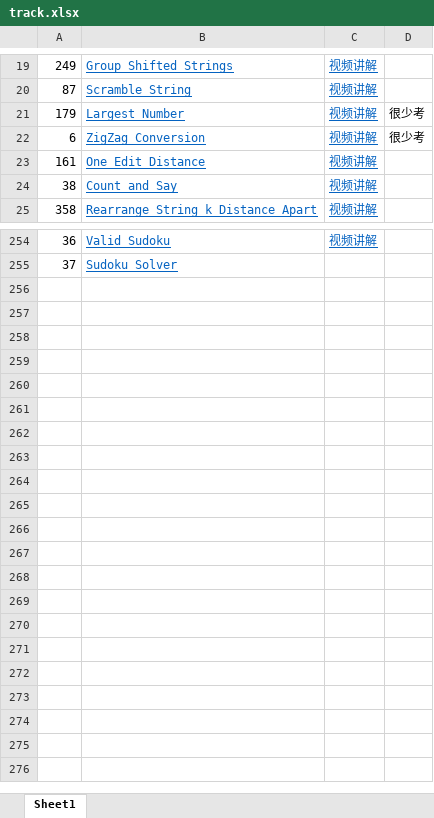
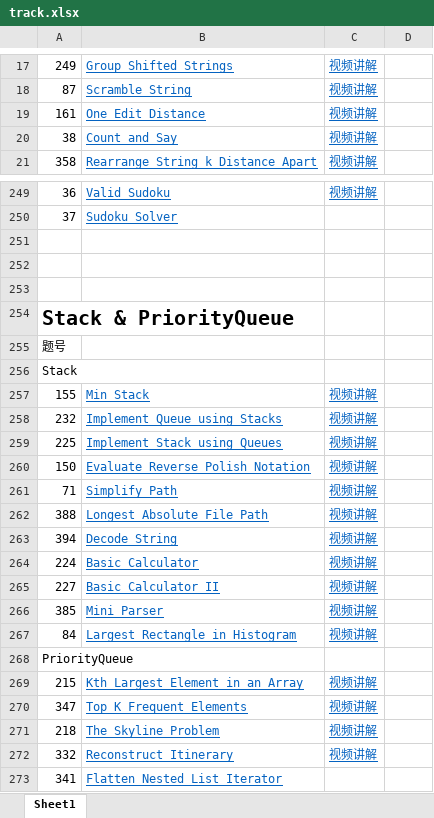
Before and after one commit to leslierere/leetcode_with_python, an Excel workbook: track.xlsx, sheet Sheet1, drawn as a sheet; only a part is shown, gaps mark what is left out; values as stored, in another font and other column widths than the file's, no borders; removed rows and columns are numbered as before the commit, all else as after; the diff covers the shown part only; the diff names each change by its address in the sheet, - before the commit and + after, or states it on an @@ line.

Commit message:
2.1 stack 155,232,225,150,71,388

```diff
--- a/track.xlsx (sheet Sheet1)
+++ b/track.xlsx (sheet Sheet1)
-row 21: 179 | Largest Number | 视频讲解 | 很少考
-row 22: 6 | ZigZag Conversion | 视频讲解 | 很少考
+row 251: (empty)
+row 252: (empty)
+row 253: (empty)
+row 254: Stack & PriorityQueue
+row 255: 题号
+row 256: Stack
+row 257: 155 | Min Stack | 视频讲解
+row 258: 232 | Implement Queue using Stacks | 视频讲解
+row 259: 225 | Implement Stack using Queues | 视频讲解
+row 260: 150 | Evaluate Reverse Polish Notation | 视频讲解
+row 261: 71 | Simplify Path | 视频讲解
+row 262: 388 | Longest Absolute File Path | 视频讲解
+row 263: 394 | Decode String | 视频讲解
+row 264: 224 | Basic Calculator | 视频讲解
+row 265: 227 | Basic Calculator II | 视频讲解
+row 266: 385 | Mini Parser | 视频讲解
+row 267: 84 | Largest Rectangle in Histogram | 视频讲解
+row 268: PriorityQueue
+row 269: 215 | Kth Largest Element in an Array | 视频讲解
+row 270: 347 | Top K Frequent Elements | 视频讲解
+row 271: 218 | The Skyline Problem | 视频讲解
+row 272: 332 | Reconstruct Itinerary | 视频讲解
+row 273: 341 | Flatten Nested List Iterator
```
Also changed, not shown: 3 removed rows elsewhere in this sheet, 2 other files.
